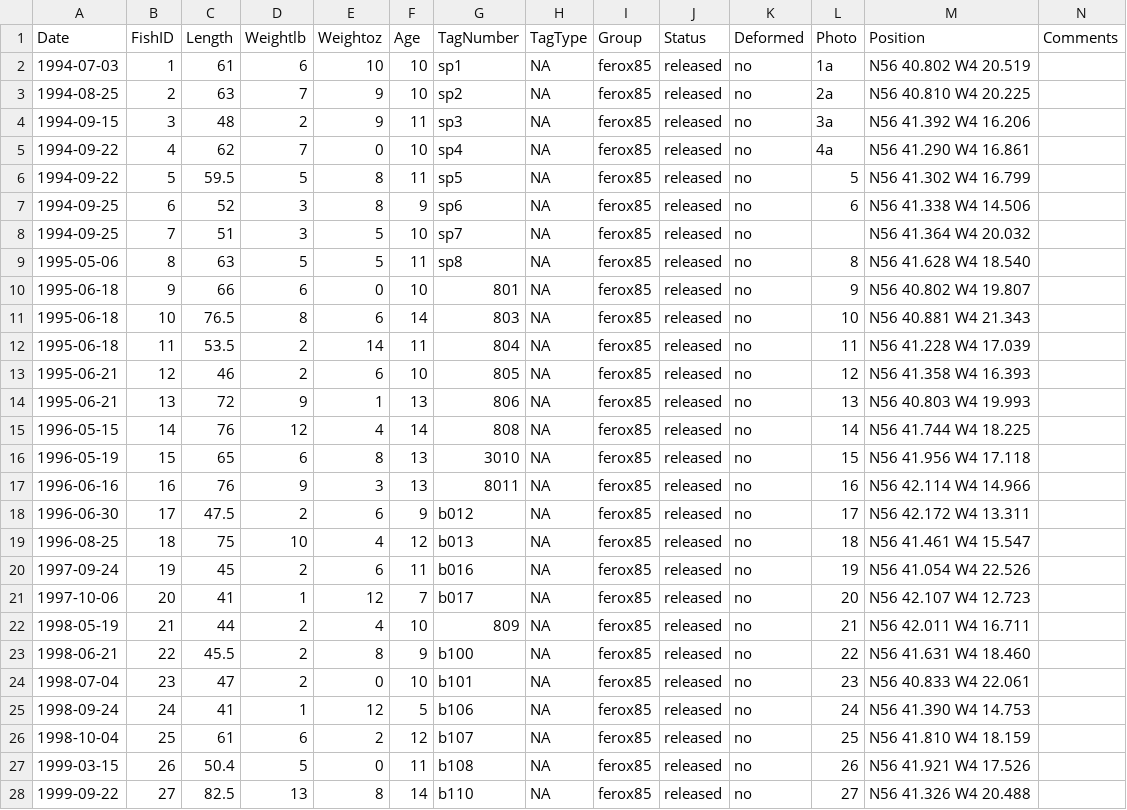
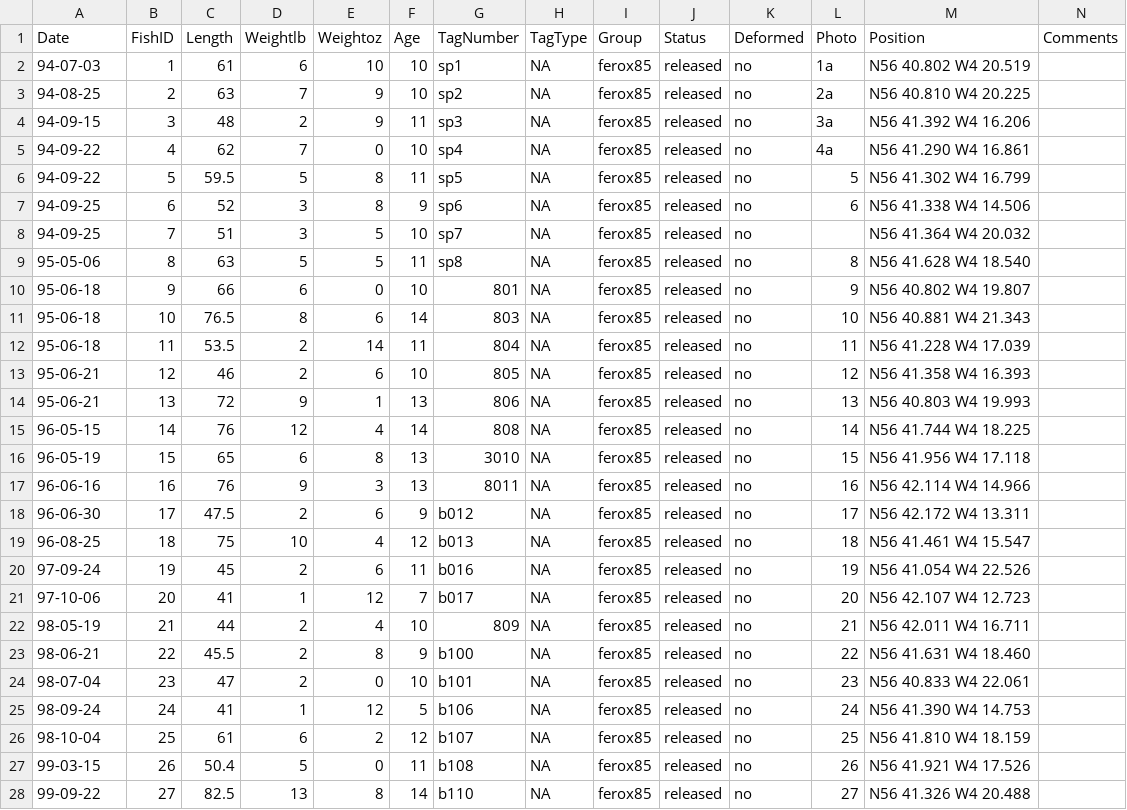
Before and after one commit to joethorley/ranmrdata, a CSV file: data-raw/ferox.csv, drawn as a sheet; only a part is shown; the diff covers the shown part only.

```diff
--- a/data-raw/ferox.csv
+++ b/data-raw/ferox.csv
@@ -1,28 +1,28 @@
 Date,FishID,Length,Weightlb,Weightoz,Age,TagNumber,TagType,Group,Status,Deformed,Photo,Position,Comments
-1994-07-03,1,61,6,10,10,sp1,NA,ferox85,released,no,1a,N56 40.802 W4 20.519,
-1994-08-25,2,63,7,9,10,sp2,NA,ferox85,released,no,2a,N56 40.810 W4 20.225,
-1994-09-15,3,48,2,9,11,sp3,NA,ferox85,released,no,3a,N56 41.392 W4 16.206,
-1994-09-22,4,62,7,0,10,sp4,NA,ferox85,released,no,4a,N56 41.290 W4 16.861,
-1994-09-22,5,59.5,5,8,11,sp5,NA,ferox85,released,no,5,N56 41.302 W4 16.799,
-1994-09-25,6,52,3,8,9,sp6,NA,ferox85,released,no,6,N56 41.338 W4 14.506,
-1994-09-25,7,51,3,5,10,sp7,NA,ferox85,released,no,,N56 41.364 W4 20.032,
-1995-05-06,8,63,5,5,11,sp8,NA,ferox85,released,no,8,N56 41.628 W4 18.540,
-1995-06-18,9,66,6,0,10,801,NA,ferox85,released,no,9,N56 40.802 W4 19.807,
-1995-06-18,10,76.5,8,6,14,803,NA,ferox85,released,no,10,N56 40.881 W4 21.343,
-1995-06-18,11,53.5,2,14,11,804,NA,ferox85,released,no,11,N56 41.228 W4 17.039,
-1995-06-21,12,46,2,6,10,805,NA,ferox85,released,no,12,N56 41.358 W4 16.393,
-1995-06-21,13,72,9,1,13,806,NA,ferox85,released,no,13,N56 40.803 W4 19.993,
-1996-05-15,14,76,12,4,14,808,NA,ferox85,released,no,14,N56 41.744 W4 18.225,
-1996-05-19,15,65,6,8,13,3010,NA,ferox85,released,no,15,N56 41.956 W4 17.118,
-1996-06-16,16,76,9,3,13,8011,NA,ferox85,released,no,16,N56 42.114 W4 14.966,
-1996-06-30,17,47.5,2,6,9,b012,NA,ferox85,released,no,17,N56 42.172 W4 13.311,
-1996-08-25,18,75,10,4,12,b013,NA,ferox85,released,no,18,N56 41.461 W4 15.547,
-1997-09-24,19,45,2,6,11,b016,NA,ferox85,released,no,19,N56 41.054 W4 22.526,
-1997-10-06,20,41,1,12,7,b017,NA,ferox85,released,no,20,N56 42.107 W4 12.723,
-1998-05-19,21,44,2,4,10,809,NA,ferox85,released,no,21,N56 42.011 W4 16.711,
-1998-06-21,22,45.5,2,8,9,b100,NA,ferox85,released,no,22,N56 41.631 W4 18.460,
-1998-07-04,23,47,2,0,10,b101,NA,ferox85,released,no,23,N56 40.833 W4 22.061,
-1998-09-24,24,41,1,12,5,b106,NA,ferox85,released,no,24,N56 41.390 W4 14.753,
-1998-10-04,25,61,6,2,12,b107,NA,ferox85,released,no,25,N56 41.810 W4 18.159,
-1999-03-15,26,50.4,5,0,11,b108,NA,ferox85,released,no,26,N56 41.921 W4 17.526,
-1999-09-22,27,82.5,13,8,14,b110,NA,ferox85,released,no,27,N56 41.326 W4 20.488,
+94-07-03,1,61,6,10,10,sp1,NA,ferox85,released,no,1a,N56 40.802 W4 20.519,
+94-08-25,2,63,7,9,10,sp2,NA,ferox85,released,no,2a,N56 40.810 W4 20.225,
+94-09-15,3,48,2,9,11,sp3,NA,ferox85,released,no,3a,N56 41.392 W4 16.206,
+94-09-22,4,62,7,0,10,sp4,NA,ferox85,released,no,4a,N56 41.290 W4 16.861,
+94-09-22,5,59.5,5,8,11,sp5,NA,ferox85,released,no,5,N56 41.302 W4 16.799,
+94-09-25,6,52,3,8,9,sp6,NA,ferox85,released,no,6,N56 41.338 W4 14.506,
+94-09-25,7,51,3,5,10,sp7,NA,ferox85,released,no,,N56 41.364 W4 20.032,
+95-05-06,8,63,5,5,11,sp8,NA,ferox85,released,no,8,N56 41.628 W4 18.540,
+95-06-18,9,66,6,0,10,801,NA,ferox85,released,no,9,N56 40.802 W4 19.807,
+95-06-18,10,76.5,8,6,14,803,NA,ferox85,released,no,10,N56 40.881 W4 21.343,
+95-06-18,11,53.5,2,14,11,804,NA,ferox85,released,no,11,N56 41.228 W4 17.039,
+95-06-21,12,46,2,6,10,805,NA,ferox85,released,no,12,N56 41.358 W4 16.393,
+95-06-21,13,72,9,1,13,806,NA,ferox85,released,no,13,N56 40.803 W4 19.993,
+96-05-15,14,76,12,4,14,808,NA,ferox85,released,no,14,N56 41.744 W4 18.225,
+96-05-19,15,65,6,8,13,3010,NA,ferox85,released,no,15,N56 41.956 W4 17.118,
+96-06-16,16,76,9,3,13,8011,NA,ferox85,released,no,16,N56 42.114 W4 14.966,
+96-06-30,17,47.5,2,6,9,b012,NA,ferox85,released,no,17,N56 42.172 W4 13.311,
+96-08-25,18,75,10,4,12,b013,NA,ferox85,released,no,18,N56 41.461 W4 15.547,
+97-09-24,19,45,2,6,11,b016,NA,ferox85,released,no,19,N56 41.054 W4 22.526,
+97-10-06,20,41,1,12,7,b017,NA,ferox85,released,no,20,N56 42.107 W4 12.723,
+98-05-19,21,44,2,4,10,809,NA,ferox85,released,no,21,N56 42.011 W4 16.711,
+98-06-21,22,45.5,2,8,9,b100,NA,ferox85,released,no,22,N56 41.631 W4 18.460,
+98-07-04,23,47,2,0,10,b101,NA,ferox85,released,no,23,N56 40.833 W4 22.061,
+98-09-24,24,41,1,12,5,b106,NA,ferox85,released,no,24,N56 41.390 W4 14.753,
+98-10-04,25,61,6,2,12,b107,NA,ferox85,released,no,25,N56 41.810 W4 18.159,
+99-03-15,26,50.4,5,0,11,b108,NA,ferox85,released,no,26,N56 41.921 W4 17.526,
+99-09-22,27,82.5,13,8,14,b110,NA,ferox85,released,no,27,N56 41.326 W4 20.488,
```
Also changed, not shown: 65 edited cells elsewhere in this file, 2 other files.
